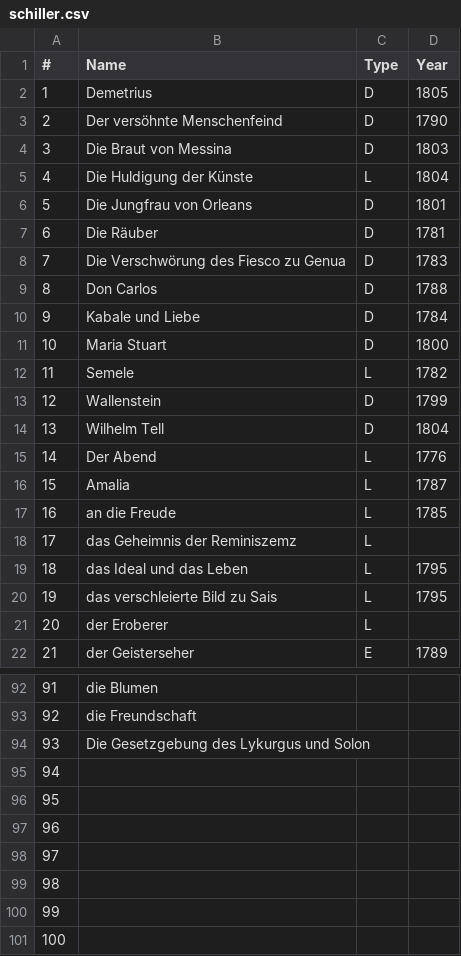
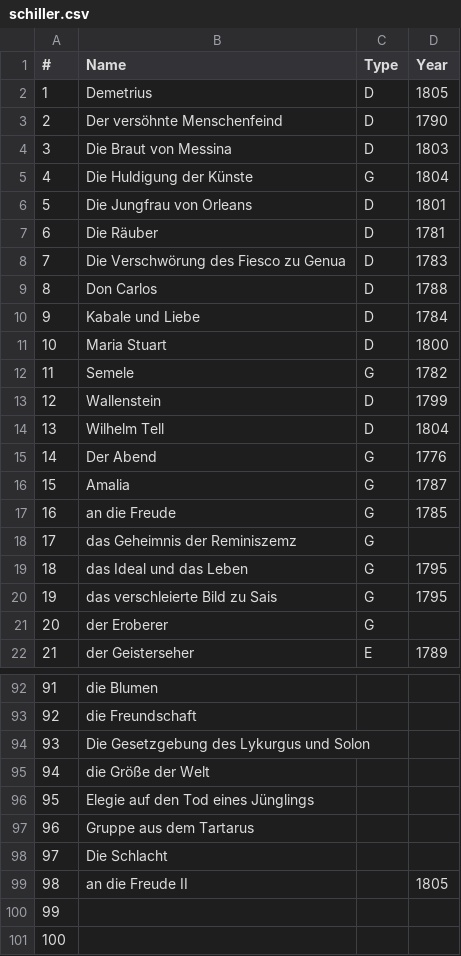
Before and after one commit to robinarthur/5pk, a CSV file: txt_edit/db/schiller.csv, drawn as a sheet; only a part is shown, gaps mark what is left out; the diff covers the shown part only.

```diff
--- a/txt_edit/db/schiller.csv
+++ b/txt_edit/db/schiller.csv
@@ -4,3 +4,3 @@
 3,Die Braut von Messina,D,1803
-4,Die Huldigung der Künste,L,1804
+4,Die Huldigung der Künste,G,1804
 5,Die Jungfrau von Orleans,D,1801
@@ -11,12 +11,12 @@
 10,Maria Stuart,D,1800
-11,Semele,L,1782
+11,Semele,G,1782
 12,Wallenstein,D,1799
 13,Wilhelm Tell,D,1804
-14,Der Abend,L,1776
-15,Amalia,L,1787
-16,an die Freude,L,1785
-17,das Geheimnis der Reminiszemz,L,
-18,das Ideal und das Leben,L,1795
-19,das verschleierte Bild zu Sais,L,1795
-20,der Eroberer,L,
+14,Der Abend,G,1776
+15,Amalia,G,1787
+16,an die Freude,G,1785
+17,das Geheimnis der Reminiszemz,G,
+18,das Ideal und das Leben,G,1795
+19,das verschleierte Bild zu Sais,G,1795
+20,der Eroberer,G,
 21,der Geisterseher,E,1789
@@ -94,7 +94,7 @@
 93,Die Gesetzgebung des Lykurgus und Solon,,
-94,,,
-95,,,
-96,,,
-97,,,
-98,,,
+94,die Größe der Welt,,
+95,Elegie auf den Tod eines Jünglings,,
+96,Gruppe aus dem Tartarus,,
+97,Die Schlacht,,
+98,an die Freude II,,1805
 99,,,
```
Also changed, not shown: 44 edited cells elsewhere in this file, 6 other files.
